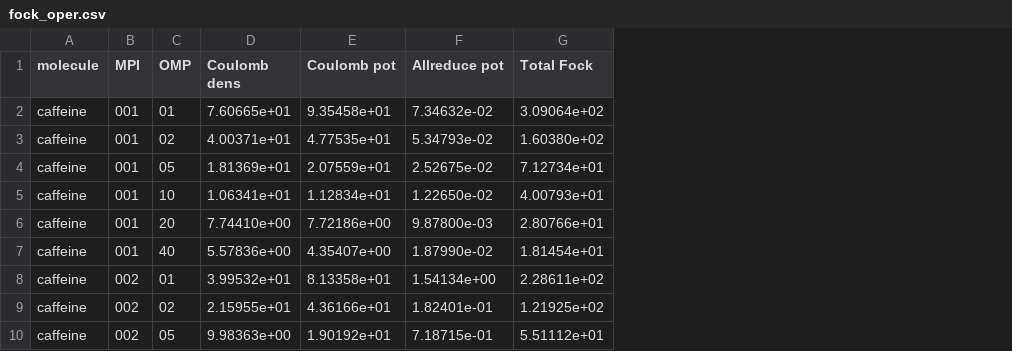
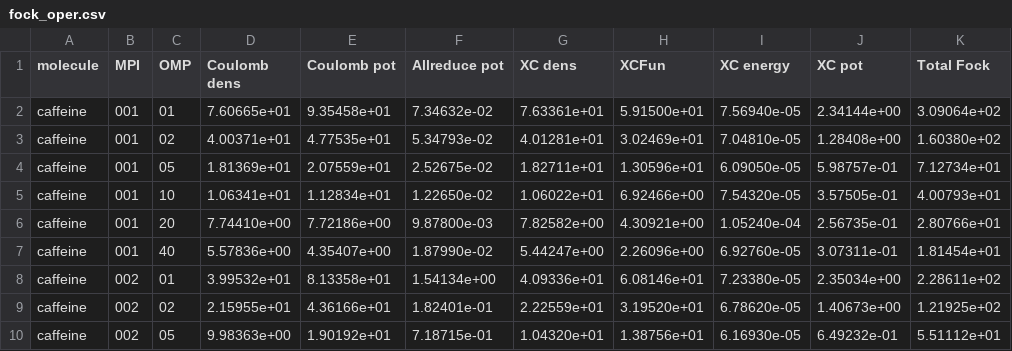
Before and after one commit to MRChemSoft/mrchem-benchmark, a CSV file: caffeine/fock_oper.csv, drawn as a sheet; only a part is shown; the diff names each change by its address in the sheet, - before the commit and + after, or states it on an @@ line.

Commit message:
Extract XC data from Fock operator

```diff
--- a/caffeine/fock_oper.csv
+++ b/caffeine/fock_oper.csv
+column G (XC dens), rows 2-10: 7.63361e+01 | 4.01281e+01 | 1.82711e+01 | 1.06022e+01 | 7.82582e+00 | 5.44247e+00 | 4.09336e+01 | 2.22559e+01 | 1.04320e+01
+column H (XCFun), rows 2-10: 5.91500e+01 | 3.02469e+01 | 1.30596e+01 | 6.92466e+00 | 4.30921e+00 | 2.26096e+00 | 6.08146e+01 | 3.19520e+01 | 1.38756e+01
+column I (XC energy), rows 2-10: 7.56940e-05 | 7.04810e-05 | 6.09050e-05 | 7.54320e-05 | 1.05240e-04 | 6.92760e-05 | 7.23380e-05 | 6.78620e-05 | 6.16930e-05
+column J (XC pot), rows 2-10: 2.34144e+00 | 1.28408e+00 | 5.98757e-01 | 3.57505e-01 | 2.56735e-01 | 3.07311e-01 | 2.35034e+00 | 1.40673e+00 | 6.49232e-01
```
Also changed, not shown: 1 other file.
